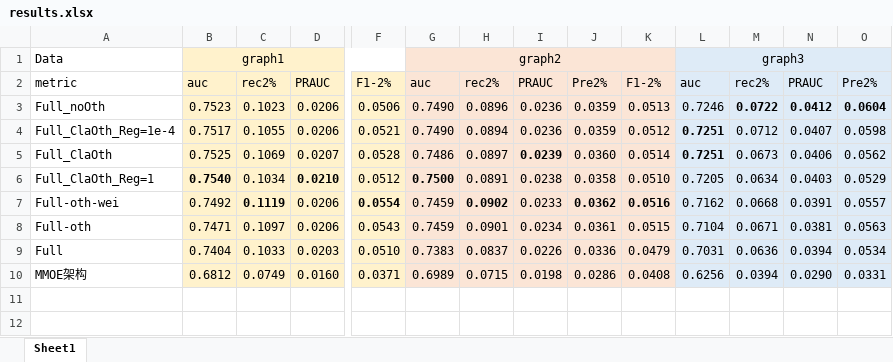
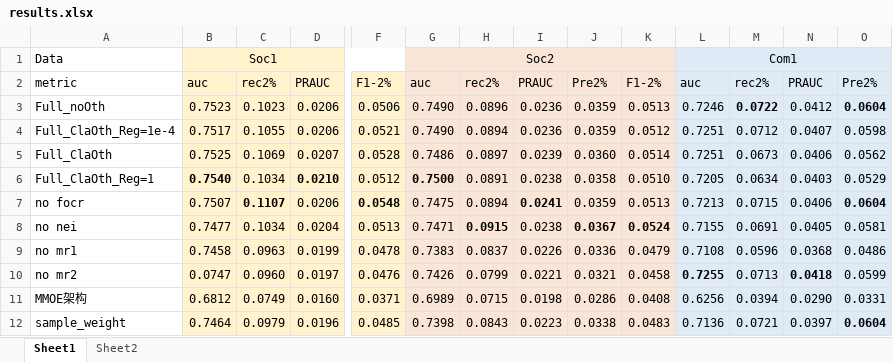
Before and after one commit to ZaccWu/GeoGNNGraphDetect, an Excel workbook: results.xlsx, sheet Sheet1, drawn as a sheet; only a part is shown, gaps mark what is left out; values as stored, in another font and other column widths than the file's, no borders; removed rows and columns are numbered as before the commit, all else as after; rows hold the shown columns only; the diff names each change by its address in the sheet, - before the commit and + after, or states it on an @@ line.

```diff
--- a/results.xlsx (sheet Sheet1)
+++ b/results.xlsx (sheet Sheet1)
+sheet tab: Sheet2
-B1: graph1
+B1: Soc1
-G1: graph2
+G1: Soc2
-L1: graph3
+L1: Com1
-N3 bold: on
+N3 bold: off
-L4:L5 bold: on
+L4:L5 bold: off
-I5 bold: on
+I5 bold: off
-row 7: Full-oth-wei | 0.7492 | 0.1119 | 0.0206 | 0.0554 | 0.7459 | 0.0902 | 0.0233 | 0.0362 | 0.0516 | 0.7162 | 0.0668 | 0.0391 | 0.0557
-row 8: Full-oth | 0.7471 | 0.1097 | 0.0206 | 0.0543 | 0.7459 | 0.0901 | 0.0234 | 0.0361 | 0.0515 | 0.7104 | 0.0671 | 0.0381 | 0.0563
-row 9: Full | 0.7404 | 0.1033 | 0.0203 | 0.0510 | 0.7383 | 0.0837 | 0.0226 | 0.0336 | 0.0479 | 0.7031 | 0.0636 | 0.0394 | 0.0534
+row 7: no focr | 0.7507 | 0.1107 | 0.0206 | 0.0548 | 0.7475 | 0.0894 | 0.0241 | 0.0359 | 0.0513 | 0.7213 | 0.0715 | 0.0406 | 0.0604
+row 8: no nei | 0.7477 | 0.1034 | 0.0204 | 0.0513 | 0.7471 | 0.0915 | 0.0238 | 0.0367 | 0.0524 | 0.7155 | 0.0691 | 0.0405 | 0.0581
+row 9: no mr1 | 0.7458 | 0.0963 | 0.0199 | 0.0478 | 0.7383 | 0.0837 | 0.0226 | 0.0336 | 0.0479 | 0.7108 | 0.0596 | 0.0368 | 0.0486
+row 10: no mr2 | 0.0747 | 0.0960 | 0.0197 | 0.0476 | 0.7426 | 0.0799 | 0.0221 | 0.0321 | 0.0458 | 0.7255 | 0.0713 | 0.0418 | 0.0599
+row 12: sample_weight | 0.7464 | 0.0979 | 0.0196 | 0.0485 | 0.7398 | 0.0843 | 0.0223 | 0.0338 | 0.0483 | 0.7136 | 0.0721 | 0.0397 | 0.0604
```
Also changed, not shown: 8 other files.
